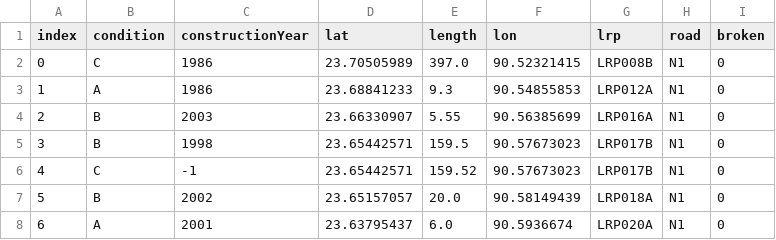
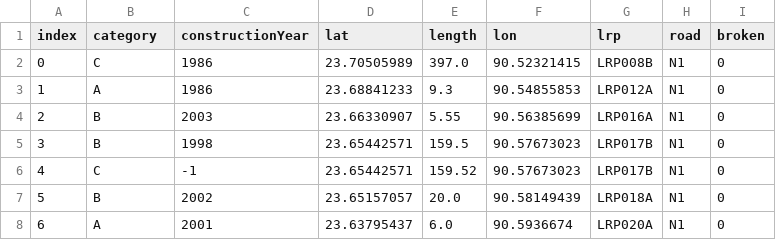
Before and after one commit to juangl77/BangladeshNeedsHelp8, a CSV file: A4Distributed/Simio/data/bridges_ex.csv, drawn as a sheet; only a part is shown.

Commit message:
Rename condition to category

```diff
--- a/A4Distributed/Simio/data/bridges_ex.csv
+++ b/A4Distributed/Simio/data/bridges_ex.csv
@@ -1,2 +1,2 @@
-"index";"condition";"constructionYear";"lat";"length";"lon";"lrp";"road";"broken"
+"index";"category";"constructionYear";"lat";"length";"lon";"lrp";"road";"broken"
 0;"C";1986;23.70505989;397.0;90.52321415;"LRP008B";"N1";0
```
Also changed, not shown: A4Distributed/Simio/data/bridges_n1.csv, 3 other files.
